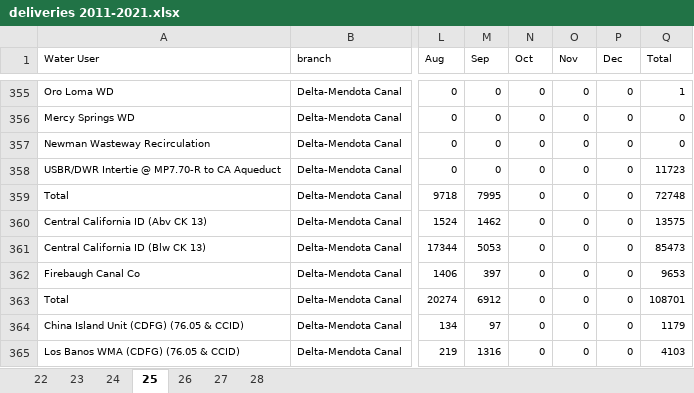
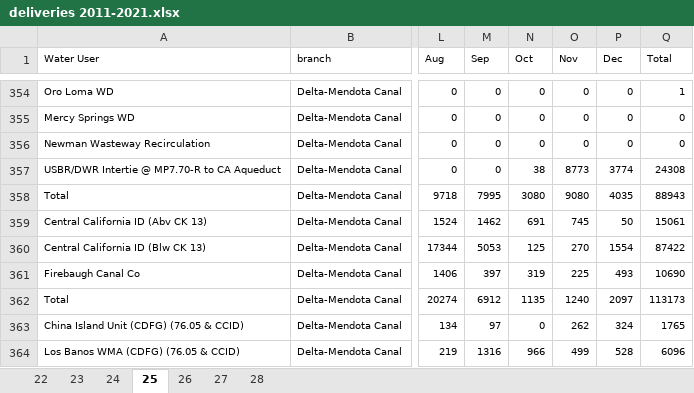
Before and after one commit to hagertynw/data-surface-water, an Excel workbook: raw/cvp/deliveries/deliveries 2011-2021.xlsx, sheet 25, drawn as a sheet; only a part is shown, gaps mark what is left out; values as stored, in another font and other column widths than the file's, no borders; addresses are those after the commit; the diff covers the shown part only; the diff names each change by its address in the sheet, - before the commit and + after, or states it on an @@ line.

```diff
--- a/raw/cvp/deliveries/deliveries 2011-2021.xlsx (sheet 25)
+++ b/raw/cvp/deliveries/deliveries 2011-2021.xlsx (sheet 25)
-N357 (Oct): 0
+N357 (Oct): 38
-O357 (Nov): 0
+O357 (Nov): 8773
-P357 (Dec): 0
+P357 (Dec): 3774
-Q357 (Total): 11723
+Q357 (Total): 24308
-N358 (Oct): 0
+N358 (Oct): 3080
-O358 (Nov): 0
+O358 (Nov): 9080
-P358 (Dec): 0
+P358 (Dec): 4035
-Q358 (Total): 72748
+Q358 (Total): 88943
-N359 (Oct): 0
+N359 (Oct): 691
-O359 (Nov): 0
+O359 (Nov): 745
-P359 (Dec): 0
+P359 (Dec): 50
-Q359 (Total): 13575
+Q359 (Total): 15061
-N360 (Oct): 0
+N360 (Oct): 125
-O360 (Nov): 0
+O360 (Nov): 270
-P360 (Dec): 0
+P360 (Dec): 1554
-Q360 (Total): 85473
+Q360 (Total): 87422
-N361 (Oct): 0
+N361 (Oct): 319
-O361 (Nov): 0
+O361 (Nov): 225
-P361 (Dec): 0
+P361 (Dec): 493
-Q361 (Total): 9653
+Q361 (Total): 10690
-N362 (Oct): 0
+N362 (Oct): 1135
-O362 (Nov): 0
+O362 (Nov): 1240
-P362 (Dec): 0
+P362 (Dec): 2097
-Q362 (Total): 108701
+Q362 (Total): 113173
-O363 (Nov): 0
+O363 (Nov): 262
-P363 (Dec): 0
+P363 (Dec): 324
-Q363 (Total): 1179
+Q363 (Total): 1765
-N364 (Oct): 0
+N364 (Oct): 966
-O364 (Nov): 0
+O364 (Nov): 499
-P364 (Dec): 0
+P364 (Dec): 528
-Q364 (Total): 4103
+Q364 (Total): 6096
```
Also changed, not shown: 2 removed rows and 68 edited cells elsewhere in this sheet, 35 other files.
